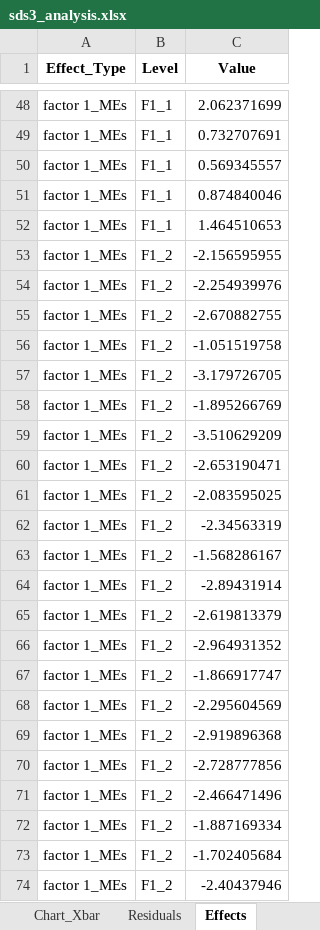
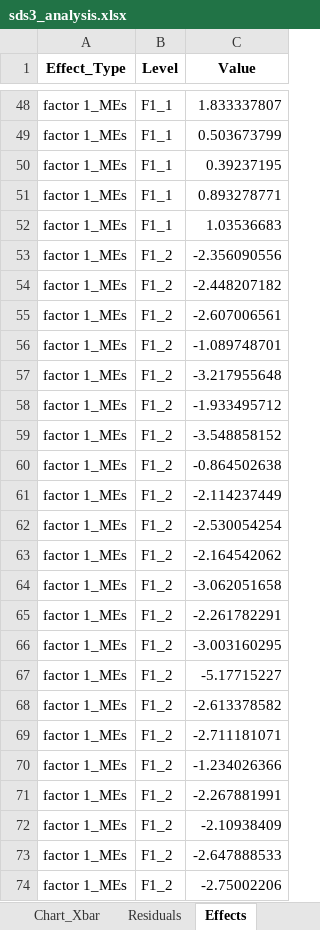
Before and after one commit to cnicholas/processbehavior, an Excel workbook: validation/sds3_analysis.xlsx, sheet Effects, drawn as a sheet; only a part is shown, gaps mark what is left out; values as stored, in another font and other column widths than the file's, no borders; the diff covers the shown part only; the diff names each change by its address in the sheet, - before the commit and + after, or states it on an @@ line.

Commit message:
Fix Xbar main effects limits: use R2 Sbar for effect-carrying residuals
- Xbar charts plotting R4/R5/RCR4/RCR5 now compute the s column (per-group
  std used for Sbar) from R2/RCR2 instead of the plotted residual. At collapsed
  groupings (by single factor), R5's within-group std includes between-cell
  variance from the collapsed dimension, inflating limits. R2 (within-cell
  noise) is the correct basis per Wheeler/Bishop.
- Fix time main effects (PT_ME) to use mean(R4) instead of mean(R1)
- Fix validation gate: column-existence check replaces concatenated name lookup
- At RSG level this is a no-op (R5 std = R2 std within cells)

```diff
--- a/validation/sds3_analysis.xlsx (sheet Effects)
+++ b/validation/sds3_analysis.xlsx (sheet Effects)
-C48 (Value): 2.062371699
+C48 (Value): 1.833337807
-C49 (Value): 0.732707691
+C49 (Value): 0.503673799
-C50 (Value): 0.569345557
+C50 (Value): 0.39237195
-C51 (Value): 0.874840046
+C51 (Value): 0.893278771
-C52 (Value): 1.464510653
+C52 (Value): 1.03536683
-C53 (Value): -2.156595955
+C53 (Value): -2.356090556
-C54 (Value): -2.254939976
+C54 (Value): -2.448207182
-C55 (Value): -2.670882755
+C55 (Value): -2.607006561
-C56 (Value): -1.051519758
+C56 (Value): -1.089748701
-C57 (Value): -3.179726705
+C57 (Value): -3.217955648
-C58 (Value): -1.895266769
+C58 (Value): -1.933495712
-C59 (Value): -3.510629209
+C59 (Value): -3.548858152
-C60 (Value): -2.653190471
+C60 (Value): -0.864502638
-C61 (Value): -2.083595025
+C61 (Value): -2.114237449
-C62 (Value): -2.34563319
+C62 (Value): -2.530054254
-C63 (Value): -1.568286167
+C63 (Value): -2.164542062
-C64 (Value): -2.89431914
+C64 (Value): -3.062051658
-C65 (Value): -2.619813379
+C65 (Value): -2.261782291
-C66 (Value): -2.964931352
+C66 (Value): -3.003160295
-C67 (Value): -1.866917747
+C67 (Value): -5.17715227
-C68 (Value): -2.295604569
+C68 (Value): -2.613378582
-C69 (Value): -2.919896368
+C69 (Value): -2.711181071
-C70 (Value): -2.728777856
+C70 (Value): -1.234026366
-C71 (Value): -2.466471496
+C71 (Value): -2.267881991
-C72 (Value): -1.887169334
+C72 (Value): -2.10938409
-C73 (Value): -1.702405684
+C73 (Value): -2.647888533
-C74 (Value): -2.40437946
+C74 (Value): -2.75002206
```
Also changed, not shown: 272 edited cells elsewhere in this sheet, sheet Residuals, sheet Interactions, other sheet tabs, charts or pictures, 5 other files.
